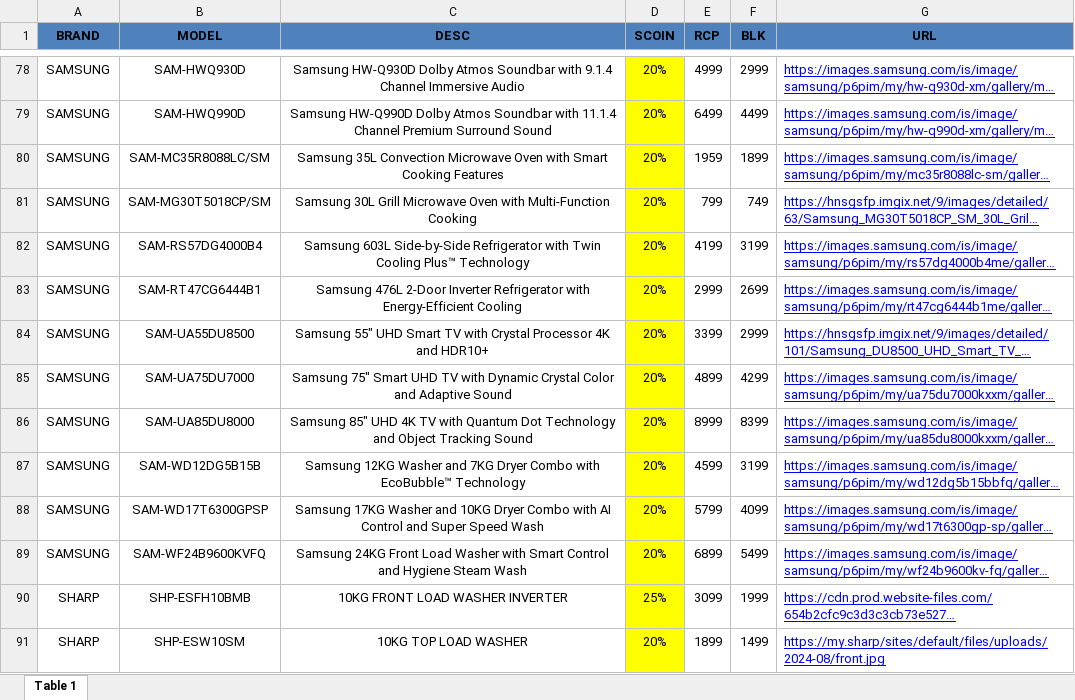
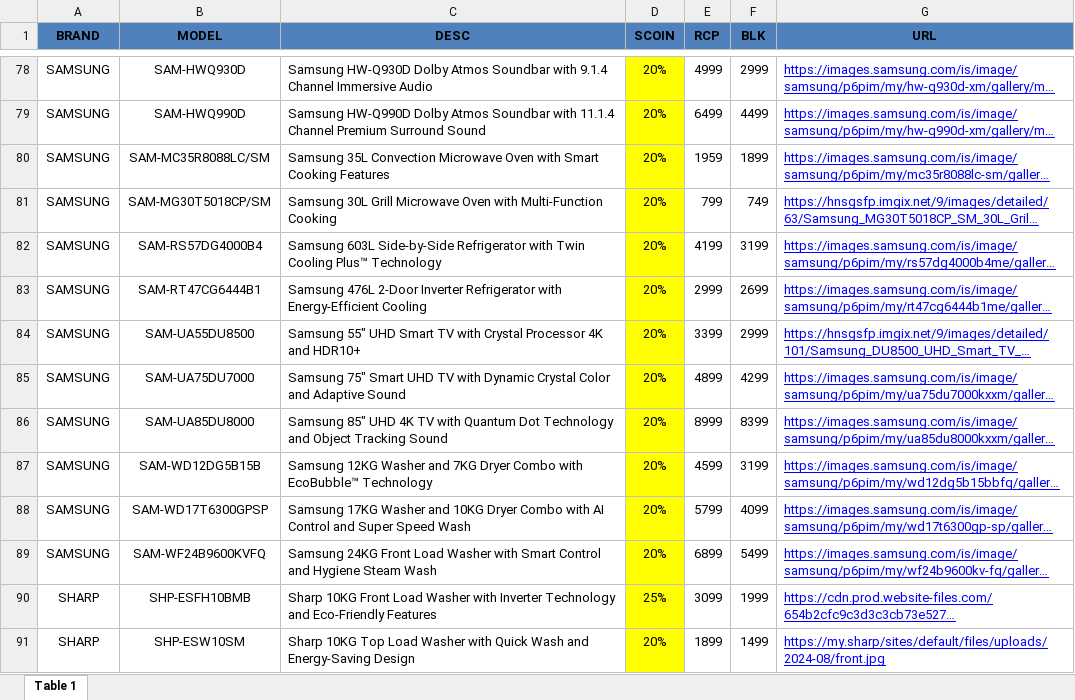
Before and after one commit to senhengtemerloh/pahangdeal, an Excel workbook: pahang.xlsx, sheet Table 1, drawn as a sheet; only a part is shown, gaps mark what is left out; long unchanged cells end in …; values as stored, in another font and other column widths than the file's, no borders; the diff covers the shown part only; the diff names each change by its address in the sheet, - before the commit and + after, or states it on an @@ line.

```diff
--- a/pahang.xlsx (sheet Table 1)
+++ b/pahang.xlsx (sheet Table 1)
-C78:C91 alignment: center
+C78:C91 alignment: left
-C90 (DESC): 10KG FRONT LOAD WASHER INVERTER
+C90 (DESC): Sharp 10KG Front Load Washer with Inverter Technology and Eco-Friendly Features
-C91 (DESC): 10KG TOP LOAD WASHER
+C91 (DESC): Sharp 10KG Top Load Washer with Quick Wash and Energy-Saving Design
```
Also changed, not shown: 32 edited cells and cell formats elsewhere in this sheet.
